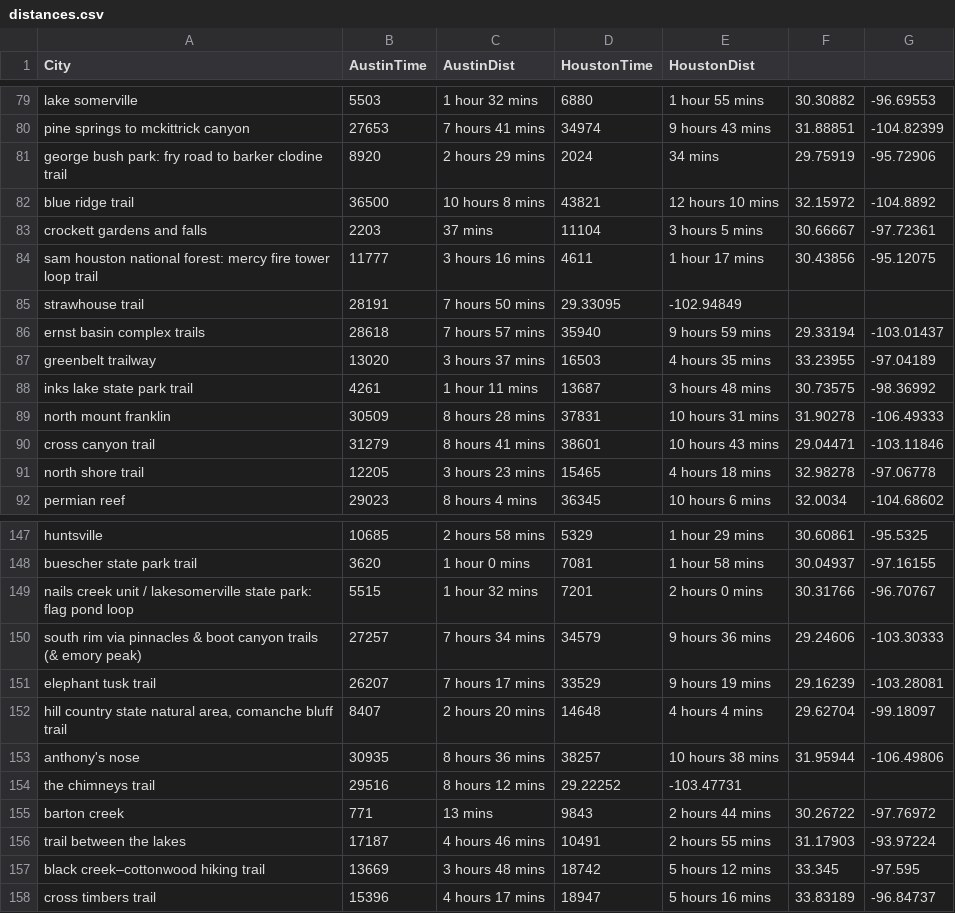
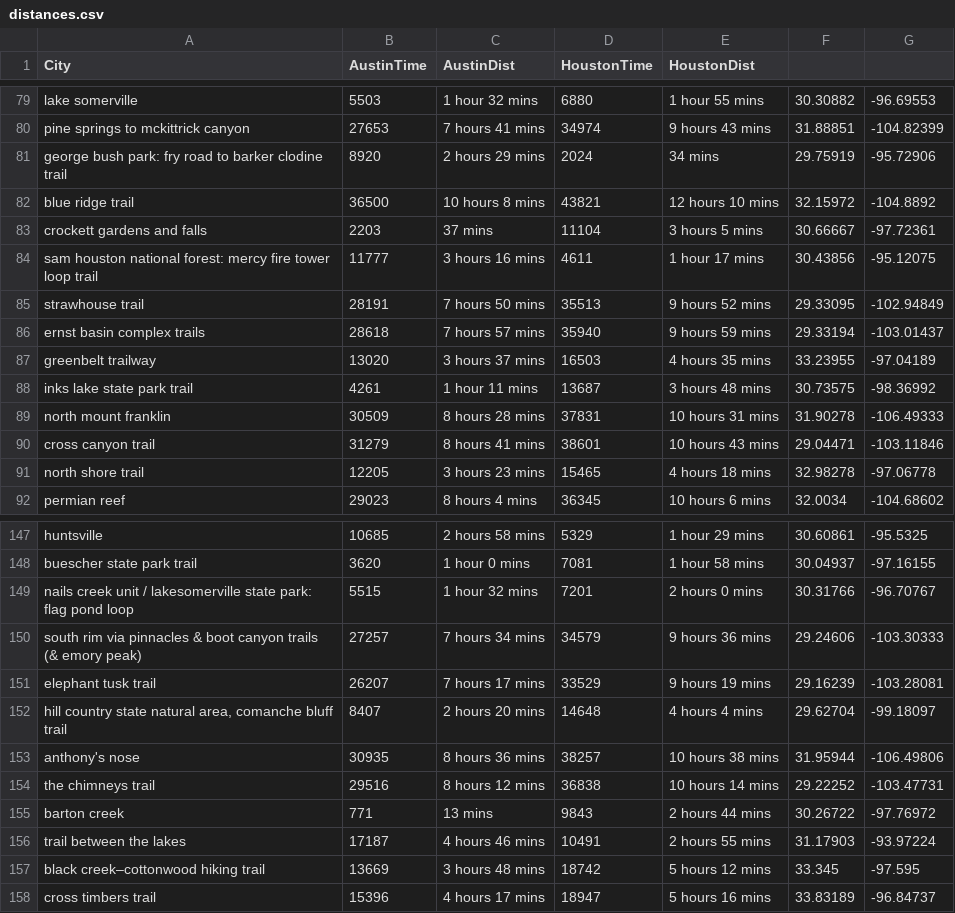
Before and after one commit to beccaj/stuff, a CSV file: distances.csv, drawn as a sheet; only a part is shown, gaps mark what is left out.

Commit message:
think I've got the distances.csv file in good shape

```diff
--- a/distances.csv
+++ b/distances.csv
@@ -84,3 +84,3 @@ crockett gardens and falls,2203,37 mins,11104,3 hours 5 mins,30.66667,-97.72361
 sam houston national forest: mercy fire tower loop trail,11777,3 hours 16 mins,4611,1 hour 17 mins,30.43856,-95.12075
-strawhouse trail,28191,7 hours 50 mins,29.33095,-102.94849
+strawhouse trail,28191,7 hours 50 mins,35513,9 hours 52 mins,29.33095,-102.94849
 ernst basin complex trails,28618,7 hours 57 mins,35940,9 hours 59 mins,29.33194,-103.01437
@@ -153,3 +153,3 @@ elephant tusk trail,26207,7 hours 17 mins,33529,9 hours 19 mins,29.16239,-103.28
 anthony's nose,30935,8 hours 36 mins,38257,10 hours 38 mins,31.95944,-106.49806
-the chimneys trail,29516,8 hours 12 mins,29.22252,-103.47731
+the chimneys trail,29516,8 hours 12 mins,36838,10 hours 14 mins,29.22252,-103.47731
 barton creek,771,13 mins,9843,2 hours 44 mins,30.26722,-97.76972
```
Also changed, not shown: 3 other files.
